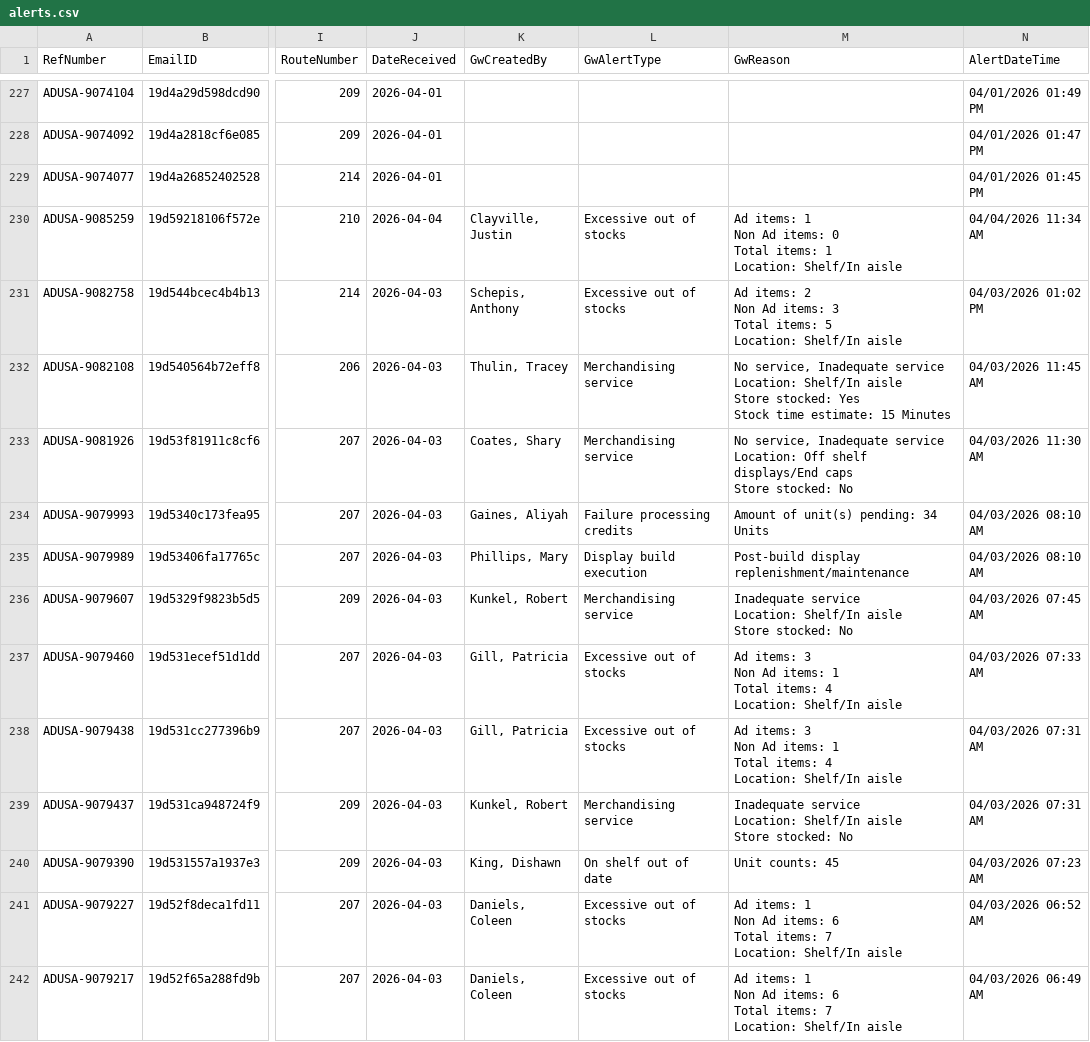
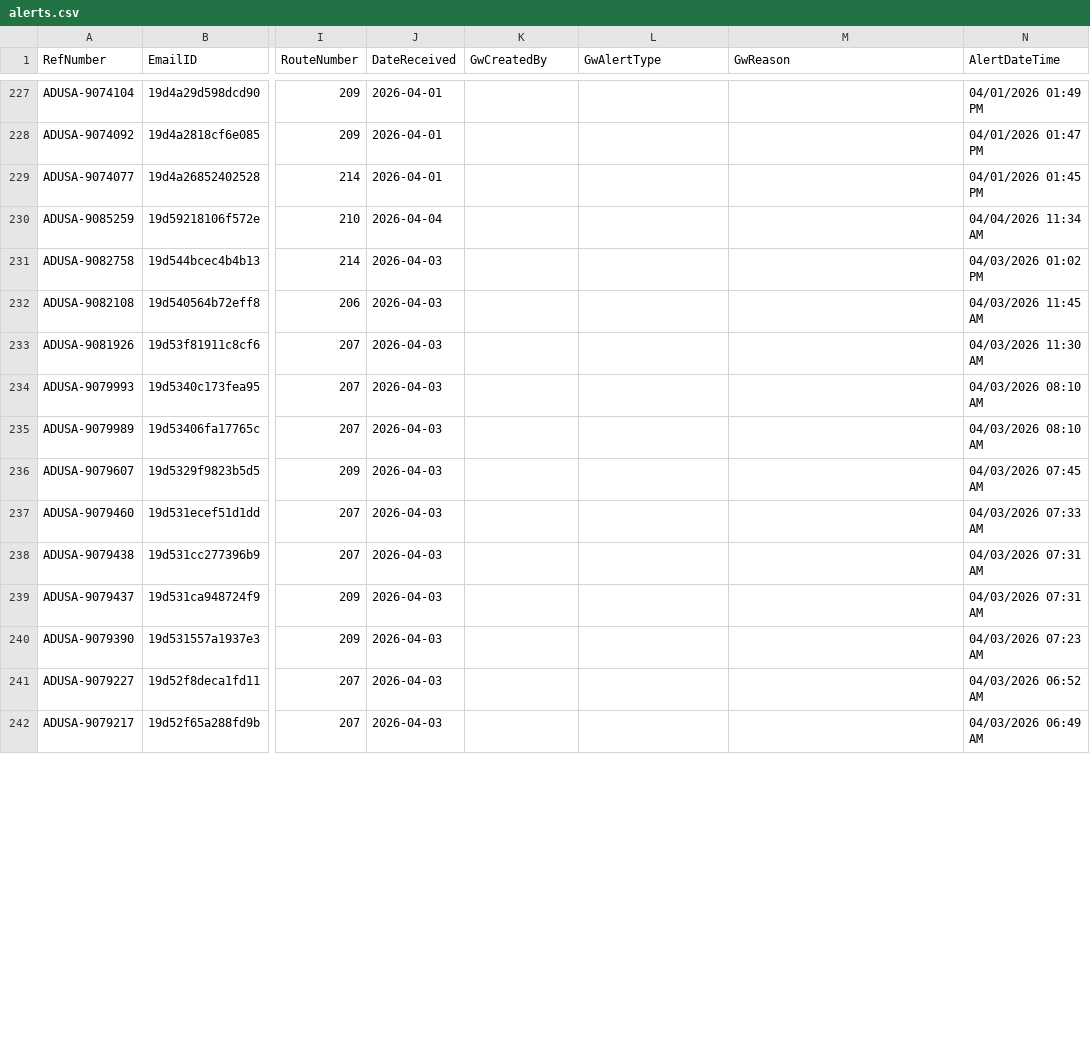
Before and after one commit to Mahpour4/Map-tracker, a CSV file: src/data/alerts.csv, drawn as a sheet; only a part is shown, gaps mark what is left out; ↵ is a line break in a cell; the diff covers the shown part only; the diff names each change by its address in the sheet, - before the commit and + after, or states it on an @@ line.

Commit message:
Update alerts.csv from Map Tracker app

```diff
--- a/src/data/alerts.csv
+++ b/src/data/alerts.csv
-K230 (GwCreatedBy): Clayville, Justin
+K230 (GwCreatedBy): (empty)
-L230:L231 (GwAlertType): Excessive out of stocks
+L230:L231 (GwAlertType): (empty)
-M230 (GwReason): Ad items: 1 ↵ Non Ad items: 0 ↵ Total items: 1 ↵ Location: Shelf/In aisle
+M230 (GwReason): (empty)
-K231 (GwCreatedBy): Schepis, Anthony
+K231 (GwCreatedBy): (empty)
-M231 (GwReason): Ad items: 2 ↵ Non Ad items: 3 ↵ Total items: 5 ↵ Location: Shelf/In aisle
+M231 (GwReason): (empty)
-K232 (GwCreatedBy): Thulin, Tracey
+K232 (GwCreatedBy): (empty)
-L232:L233 (GwAlertType): Merchandising service
+L232:L233 (GwAlertType): (empty)
-M232 (GwReason): No service, Inadequate service ↵ Location: Shelf/In aisle ↵ Store stocked: Yes ↵ Stock time estimate: 15 Minutes
+M232 (GwReason): (empty)
-K233 (GwCreatedBy): Coates, Shary
+K233 (GwCreatedBy): (empty)
-M233 (GwReason): No service, Inadequate service ↵ Location: Off shelf displays/End caps ↵ Store stocked: No
+M233 (GwReason): (empty)
-K234 (GwCreatedBy): Gaines, Aliyah
+K234 (GwCreatedBy): (empty)
-L234 (GwAlertType): Failure processing credits
+L234 (GwAlertType): (empty)
-M234 (GwReason): Amount of unit(s) pending: 34 Units
+M234 (GwReason): (empty)
-K235 (GwCreatedBy): Phillips, Mary
+K235 (GwCreatedBy): (empty)
-L235 (GwAlertType): Display build execution
+L235 (GwAlertType): (empty)
-M235 (GwReason): Post-build display replenishment/maintenance
+M235 (GwReason): (empty)
-K236 (GwCreatedBy): Kunkel, Robert
+K236 (GwCreatedBy): (empty)
-L236 (GwAlertType): Merchandising service
+L236 (GwAlertType): (empty)
-M236 (GwReason): Inadequate service ↵ Location: Shelf/In aisle ↵ Store stocked: No
+M236 (GwReason): (empty)
-K237:K238 (GwCreatedBy): Gill, Patricia
+K237:K238 (GwCreatedBy): (empty)
-L237:L238 (GwAlertType): Excessive out of stocks
+L237:L238 (GwAlertType): (empty)
-M237:M238 (GwReason): Ad items: 3 ↵ Non Ad items: 1 ↵ Total items: 4 ↵ Location: Shelf/In aisle
+M237:M238 (GwReason): (empty)
-K239 (GwCreatedBy): Kunkel, Robert
+K239 (GwCreatedBy): (empty)
-L239 (GwAlertType): Merchandising service
+L239 (GwAlertType): (empty)
-M239 (GwReason): Inadequate service ↵ Location: Shelf/In aisle ↵ Store stocked: No
+M239 (GwReason): (empty)
-K240 (GwCreatedBy): King, Dishawn
+K240 (GwCreatedBy): (empty)
-L240 (GwAlertType): On shelf out of date
+L240 (GwAlertType): (empty)
-M240 (GwReason): Unit counts: 45
+M240 (GwReason): (empty)
-K241:K242 (GwCreatedBy): Daniels, Coleen
+K241:K242 (GwCreatedBy): (empty)
-L241:L242 (GwAlertType): Excessive out of stocks
+L241:L242 (GwAlertType): (empty)
-M241:M242 (GwReason): Ad items: 1 ↵ Non Ad items: 6 ↵ Total items: 7 ↵ Location: Shelf/In aisle
+M241:M242 (GwReason): (empty)
```
Also changed, not shown: 27 edited cells elsewhere in this file.
